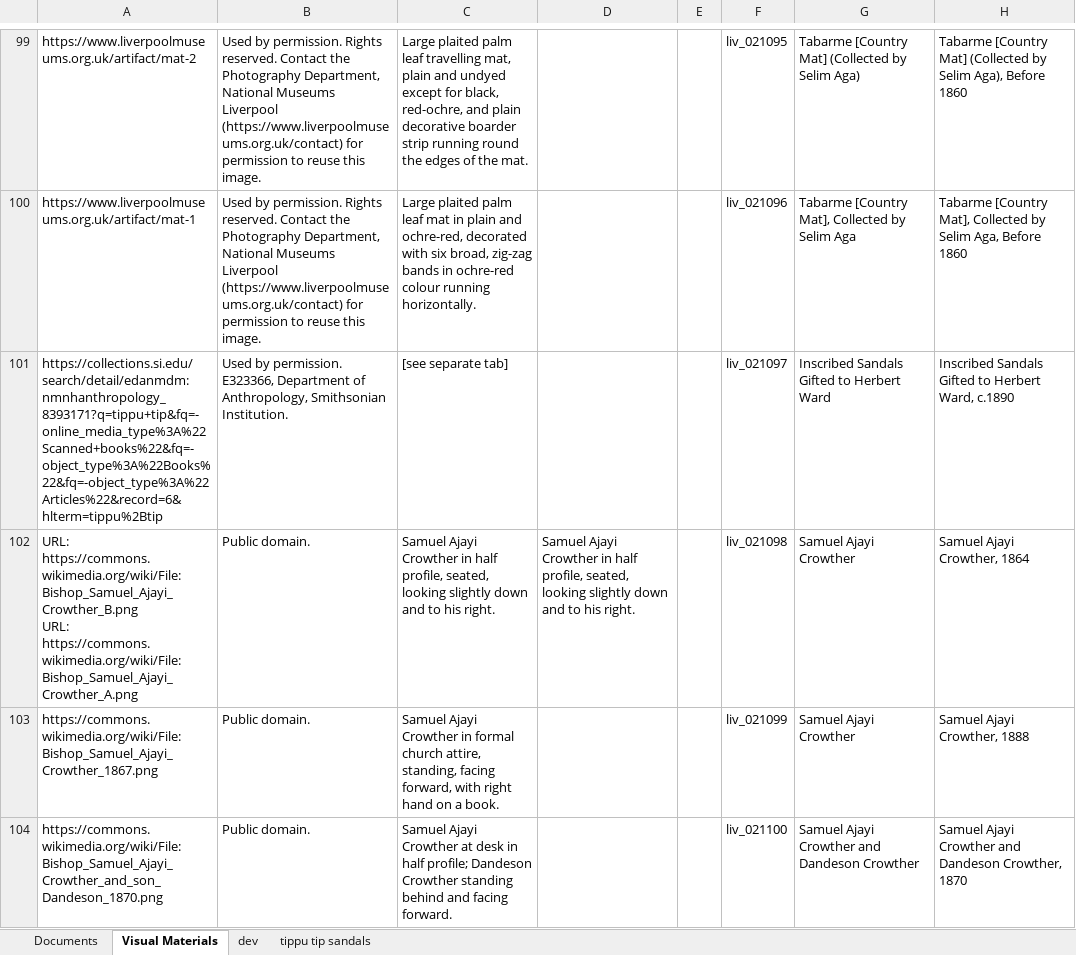
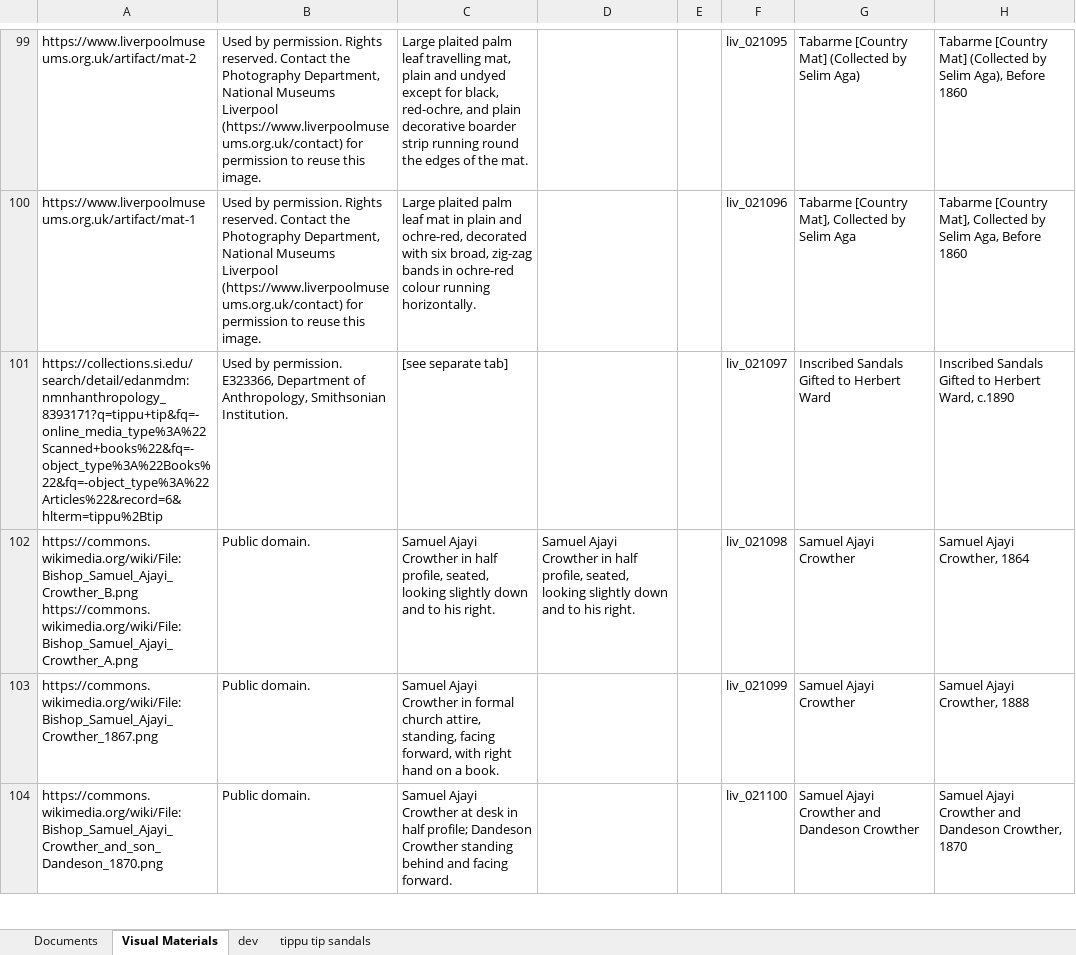
Before and after one commit to livingstoneonline/onemorevoice, an Excel workbook: xml/OMV-MODS-worksheet.xlsx, sheet Visual Materials, drawn as a sheet; only a part is shown, gaps mark what is left out; values as stored, in another font and other column widths than the file's, no borders; ↵ is a line break in a cell; the diff names each change by its address in the sheet, - before the commit and + after, or states it on an @@ line.

Commit message:
update mods

```diff
--- a/xml/OMV-MODS-worksheet.xlsx (sheet Visual Materials)
+++ b/xml/OMV-MODS-worksheet.xlsx (sheet Visual Materials)
-A102: URL: https://commons.wikimedia.org/wiki/File:Bishop_Samuel_Ajayi_Crowther_B.png ↵ URL: https://commons.wikimedia.org/wiki/File:Bishop_Samuel_Ajayi_Crowther_A.png
+A102: https://commons.wikimedia.org/wiki/File:Bishop_Samuel_Ajayi_Crowther_B.png ↵ https://commons.wikimedia.org/wiki/File:Bishop_Samuel_Ajayi_Crowther_A.png
```
